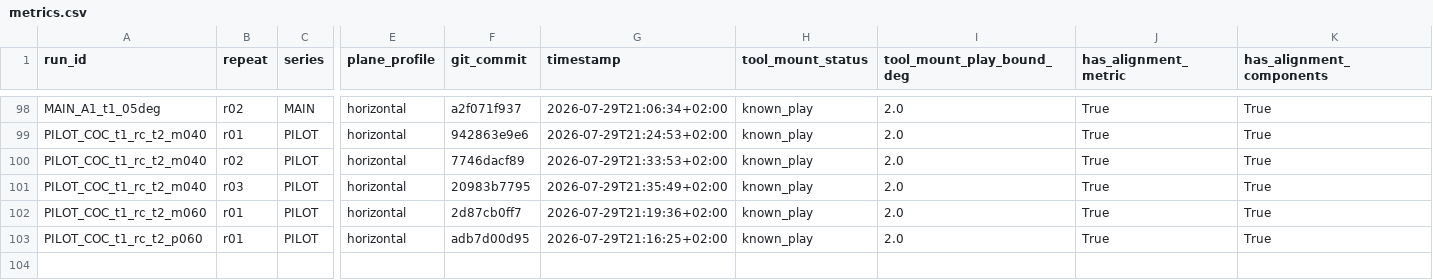
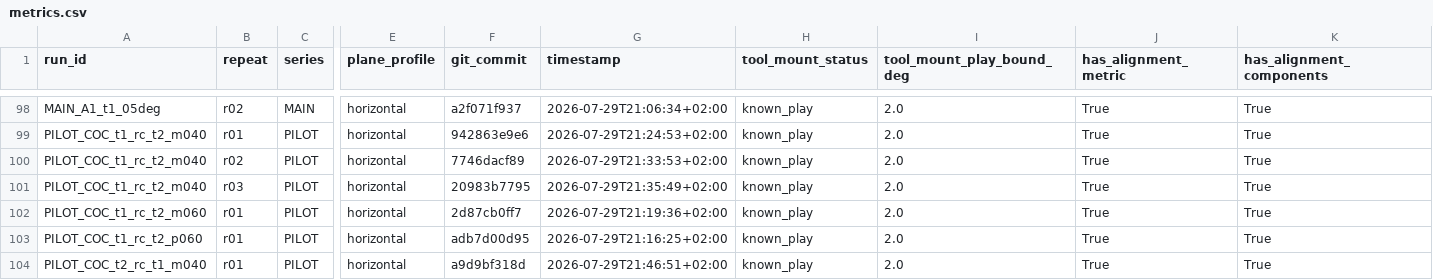
Before and after one commit to heykel95-lab/MyController, a CSV file: experiments/derived/metrics.csv, drawn as a sheet; only a part is shown, gaps mark what is left out; rows hold the shown columns only; the diff names each change by its address in the sheet, - before the commit and + after, or states it on an @@ line.

Commit message:
Record negative t1 lever pilot

```diff
--- a/experiments/derived/metrics.csv
+++ b/experiments/derived/metrics.csv
+row 104: PILOT_COC_t2_rc_t1_m040 | r01 | PILOT | horizontal | a9d9bf318d | 2026-07-29T21:46:51+02:00 | known_play | 2.0 | True | True
```
Also changed, not shown: 16 other files.
